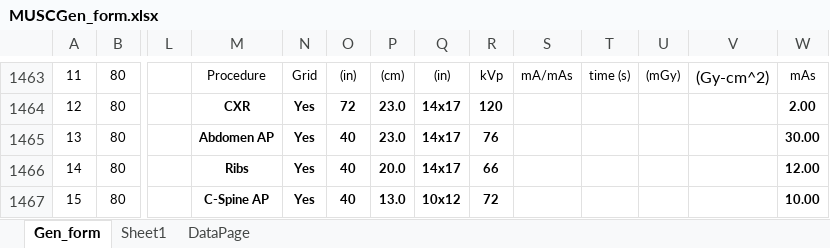
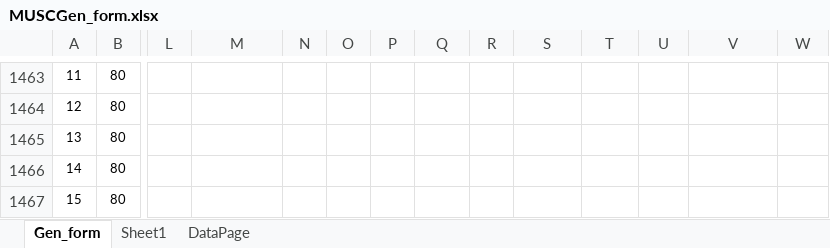
Before and after one commit to imabug/EquipTestingSpreadsheets, an Excel workbook: MUSCGen_form.xlsx, sheet Gen_form, drawn as a sheet; only a part is shown, gaps mark what is left out; values as stored, in another font and other column widths than the file's, no borders; charts and pictures and conditional formats not drawn; the diff covers the shown part only; the diff names each change by its address in the sheet, - before the commit and + after, or states it on an @@ line.

```diff
--- a/MUSCGen_form.xlsx (sheet Gen_form)
+++ b/MUSCGen_form.xlsx (sheet Gen_form)
-M1463: Procedure
+M1463: (empty)
-N1463: Grid
+N1463: (empty)
-O1463: (in)
+O1463: (empty)
-P1463: (cm)
+P1463: (empty)
-Q1463: (in)
+Q1463: (empty)
-R1463: kVp
+R1463: (empty)
-S1463: mA/mAs
+S1463: (empty)
-T1463: time (s)
+T1463: (empty)
-U1463: (mGy)
+U1463: (empty)
-V1463: (Gy-cm^2)
+V1463: (empty)
-W1463: mAs
+W1463: (empty)
-M1464: CXR
+M1464: (empty)
-N1464:N1467: Yes
+N1464:N1467: (empty)
-O1464: 72
+O1464: (empty)
-P1464:P1465: 23.0
+P1464:P1465: (empty)
-Q1464:Q1466: 14x17
+Q1464:Q1466: (empty)
-R1464: 120
+R1464: (empty)
-W1464: 2.00
+W1464: (empty)
-M1465: Abdomen AP
+M1465: (empty)
-O1465:O1467: 40
+O1465:O1467: (empty)
-R1465: 76
+R1465: (empty)
-W1465: 30.00
+W1465: (empty)
-M1466: Ribs
+M1466: (empty)
-P1466: 20.0
+P1466: (empty)
-R1466: 66
+R1466: (empty)
-W1466: 12.00
+W1466: (empty)
-M1467: C-Spine AP
+M1467: (empty)
-P1467: 13.0
+P1467: (empty)
-Q1467: 10x12
+Q1467: (empty)
-R1467: 72
+R1467: (empty)
-W1467: 10.00
+W1467: (empty)
```
Also changed, not shown: other rows of this sheet, sheet DataPage, formulas that keep their value.
